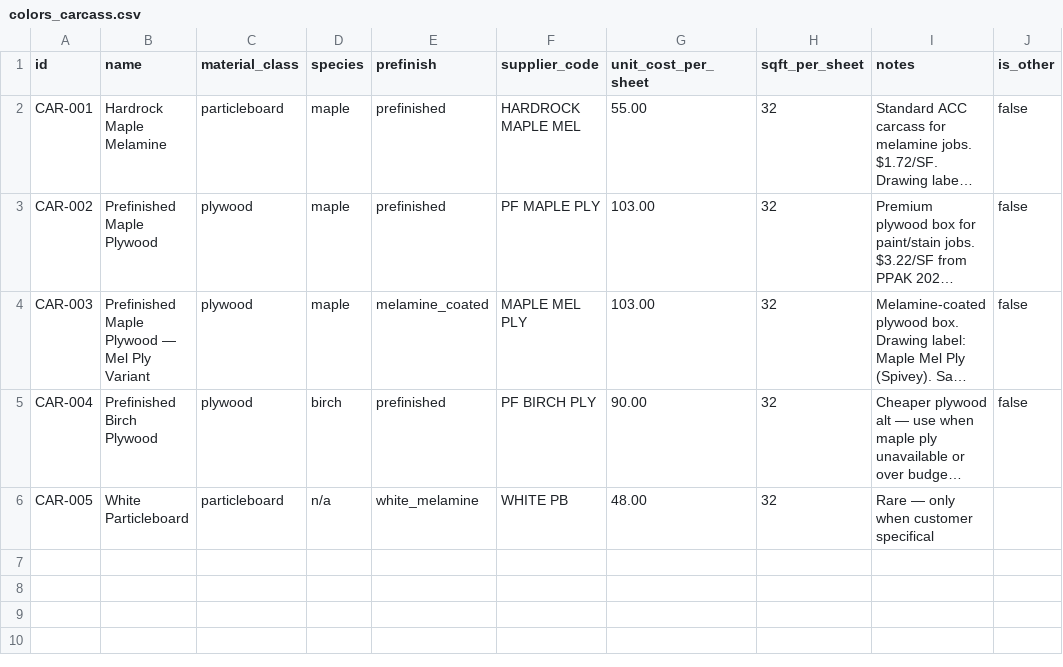
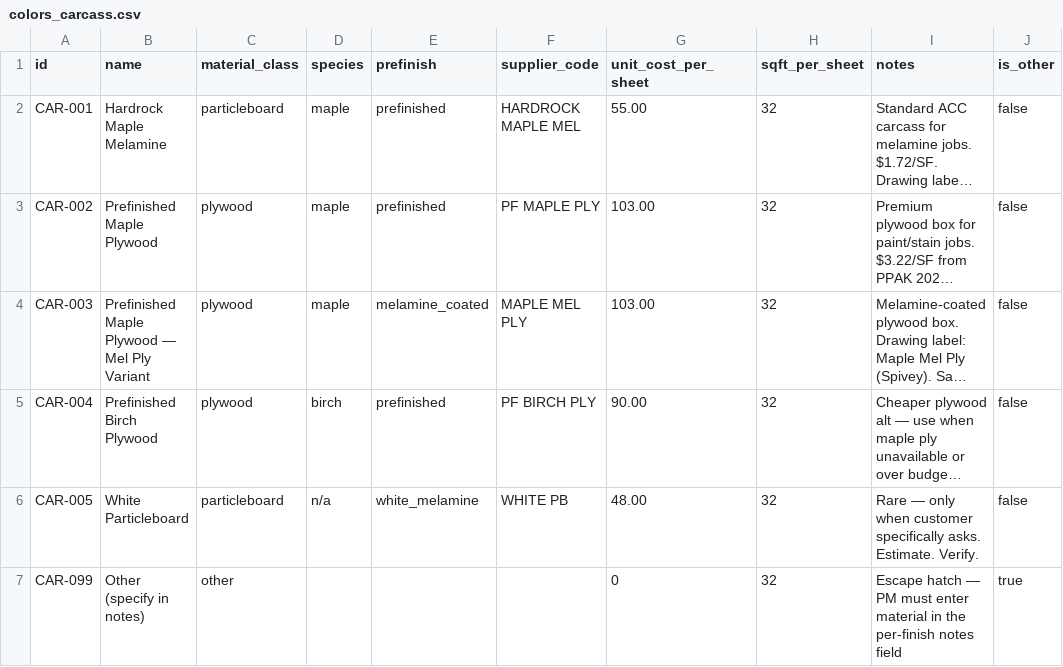
Before and after one commit to aluate/accwebsite, a CSV file: data/catalogs/colors_carcass.csv, drawn as a sheet; long unchanged cells end in …; the diff names each change by its address in the sheet, - before the commit and + after, or states it on an @@ line.

Commit message:
chore: sync PROGRESS_LOG, schedule/engineering components, hardware catalogs

```diff
--- a/data/catalogs/colors_carcass.csv
+++ b/data/catalogs/colors_carcass.csv
-I6 (notes): …when customer specifical
+I6 (notes): …when customer specifically asks. Estimate. Verify.
-J6 (is_other): (empty)
+J6 (is_other): false
+row 7: CAR-099 | Other (specify in notes) | other |  |  |  | 0 | 32 | Escape hatch — PM must enter material in the per-finish notes field | true
```
Also changed, not shown: data/catalogs/hardware_hinges.csv, data/catalogs/hardware_pulls.csv, 6 other files.
